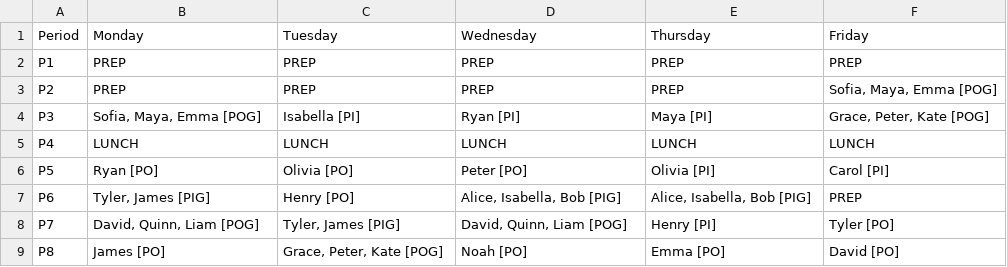
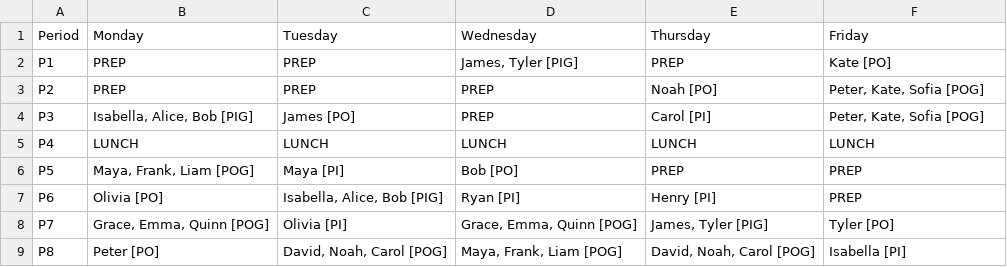
Before and after one commit to mrfeld/speech-schedule-creator, a CSV file: data/schedule_output.csv, drawn as a sheet.

```diff
--- a/data/schedule_output.csv
+++ b/data/schedule_output.csv
@@ -1,9 +1,9 @@
 Period,Monday,Tuesday,Wednesday,Thursday,Friday
-P1,PREP,PREP,PREP,PREP,PREP
-P2,PREP,PREP,PREP,PREP,"Sofia, Maya, Emma [POG]"
-P3,"Sofia, Maya, Emma [POG]",Isabella [PI],Ryan [PI],Maya [PI],"Grace, Peter, Kate [POG]"
+P1,PREP,PREP,"James, Tyler [PIG]",PREP,Kate [PO]
+P2,PREP,PREP,PREP,Noah [PO],"Peter, Kate, Sofia [POG]"
+P3,"Isabella, Alice, Bob [PIG]",James [PO],PREP,Carol [PI],"Peter, Kate, Sofia [POG]"
 P4,LUNCH,LUNCH,LUNCH,LUNCH,LUNCH
-P5,Ryan [PO],Olivia [PO],Peter [PO],Olivia [PI],Carol [PI]
-P6,"Tyler, James [PIG]",Henry [PO],"Alice, Isabella, Bob [PIG]","Alice, Isabella, Bob [PIG]",PREP
-P7,"David, Quinn, Liam [POG]","Tyler, James [PIG]","David, Quinn, Liam [POG]",Henry [PI],Tyler [PO]
-P8,James [PO],"Grace, Peter, Kate [POG]",Noah [PO],Emma [PO],David [PO]
+P5,"Maya, Frank, Liam [POG]",Maya [PI],Bob [PO],PREP,PREP
+P6,Olivia [PO],"Isabella, Alice, Bob [PIG]",Ryan [PI],Henry [PI],PREP
+P7,"Grace, Emma, Quinn [POG]",Olivia [PI],"Grace, Emma, Quinn [POG]","James, Tyler [PIG]",Tyler [PO]
+P8,Peter [PO],"David, Noah, Carol [POG]","Maya, Frank, Liam [POG]","David, Noah, Carol [POG]",Isabella [PI]
```
Also changed, not shown: 1 other file.
